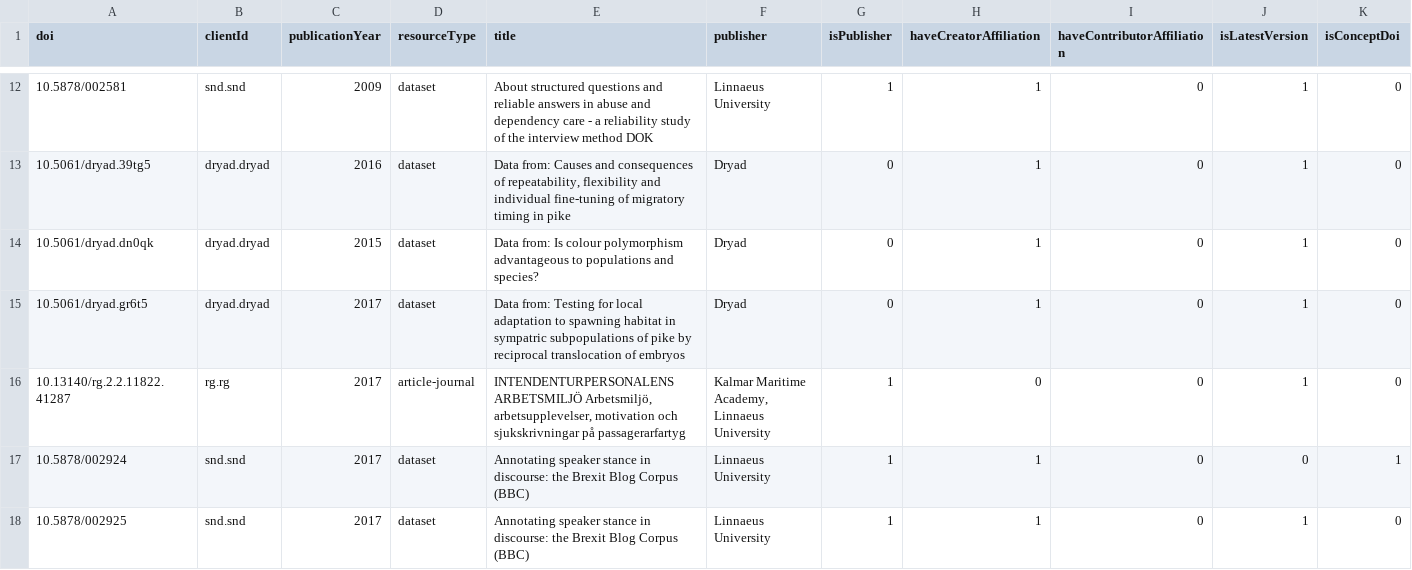
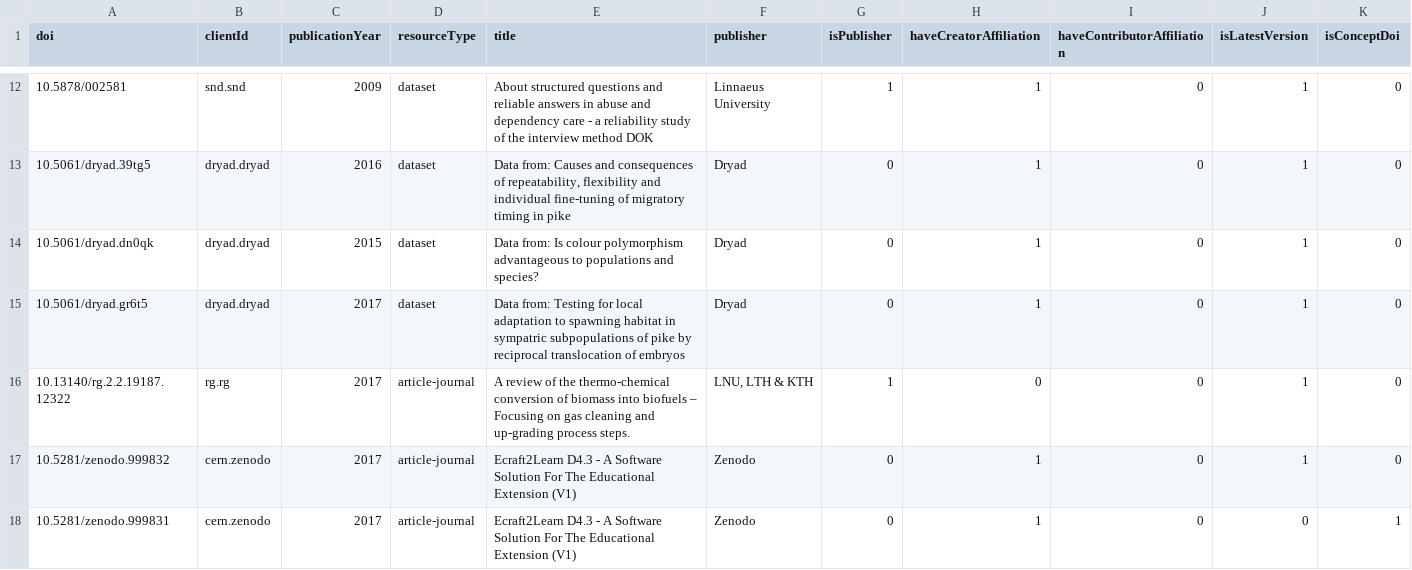
Before and after one commit to snd-sweden/research-output-aggregator-output, a CSV file: outputs/lnu.csv, drawn as a sheet; only a part is shown, gaps mark what is left out; the shorter side is filled out with more unchanged rows; the diff covers the shown part only; the diff names each change by its address in the sheet, - before the commit and + after, or states it on an @@ line.

Commit message:
add combined-outputs.csv

```diff
--- a/outputs/lnu.csv
+++ b/outputs/lnu.csv
+row 16: 10.13140/rg.2.2.19187.12322 | rg.rg | 2017 | article-journal | A review of the thermo-chemical conversion of biomass into biofuels – Focusing on gas cleaning and up-grading process steps. | LNU, LTH & KTH | 1 | 0 | 0 | 1 | 0
+row 17: 10.5281/zenodo.999832 | cern.zenodo | 2017 | article-journal | Ecraft2Learn D4.3 - A Software Solution For The Educational Extension (V1) | Zenodo | 0 | 1 | 0 | 1 | 0
+row 18: 10.5281/zenodo.999831 | cern.zenodo | 2017 | article-journal | Ecraft2Learn D4.3 - A Software Solution For The Educational Extension (V1) | Zenodo | 0 | 1 | 0 | 0 | 1
```
Also changed, not shown: 4 added rows elsewhere in this file, 4 other files.
